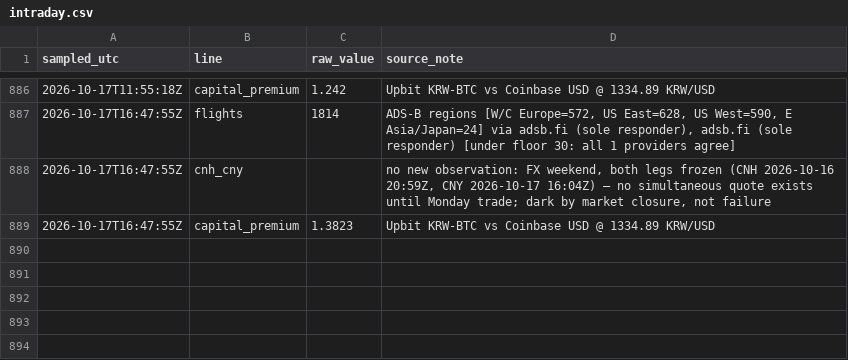
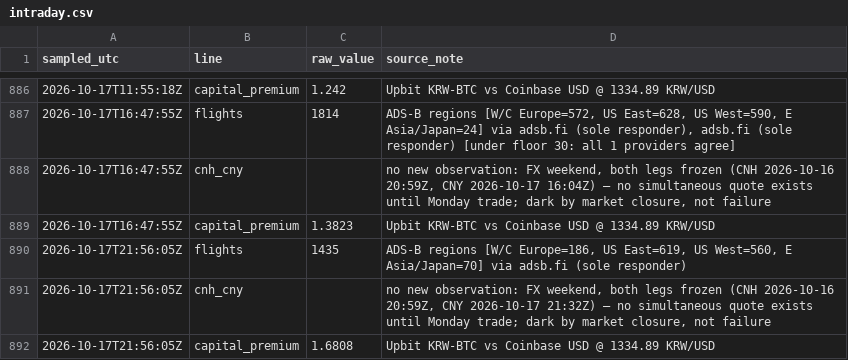
Before and after one commit to wan9yu/tremor, a CSV file: data/intraday.csv, drawn as a sheet; only a part is shown, gaps mark what is left out.

```diff
--- a/data/intraday.csv
+++ b/data/intraday.csv
@@ -889 +889,4 @@ sampled_utc,line,raw_value,source_note
 2026-10-17T16:47:55Z,capital_premium,1.3823,Upbit KRW-BTC vs Coinbase USD @ 1334.89 KRW/USD
+2026-10-17T21:56:05Z,flights,1435,"ADS-B regions [W/C Europe=186, US East=619, US West=560, E Asia/Japan=70] via adsb.fi (sole responder)"
+2026-10-17T21:56:05Z,cnh_cny,,"no new observation: FX weekend, both legs frozen (CNH 2026-10-16 20:59Z, CNY 2026-10-17 21:32Z) — no simultaneous quote exists until Monday trade; dark by market closure, not failure"
+2026-10-17T21:56:05Z,capital_premium,1.6808,Upbit KRW-BTC vs Coinbase USD @ 1334.89 KRW/USD
```
